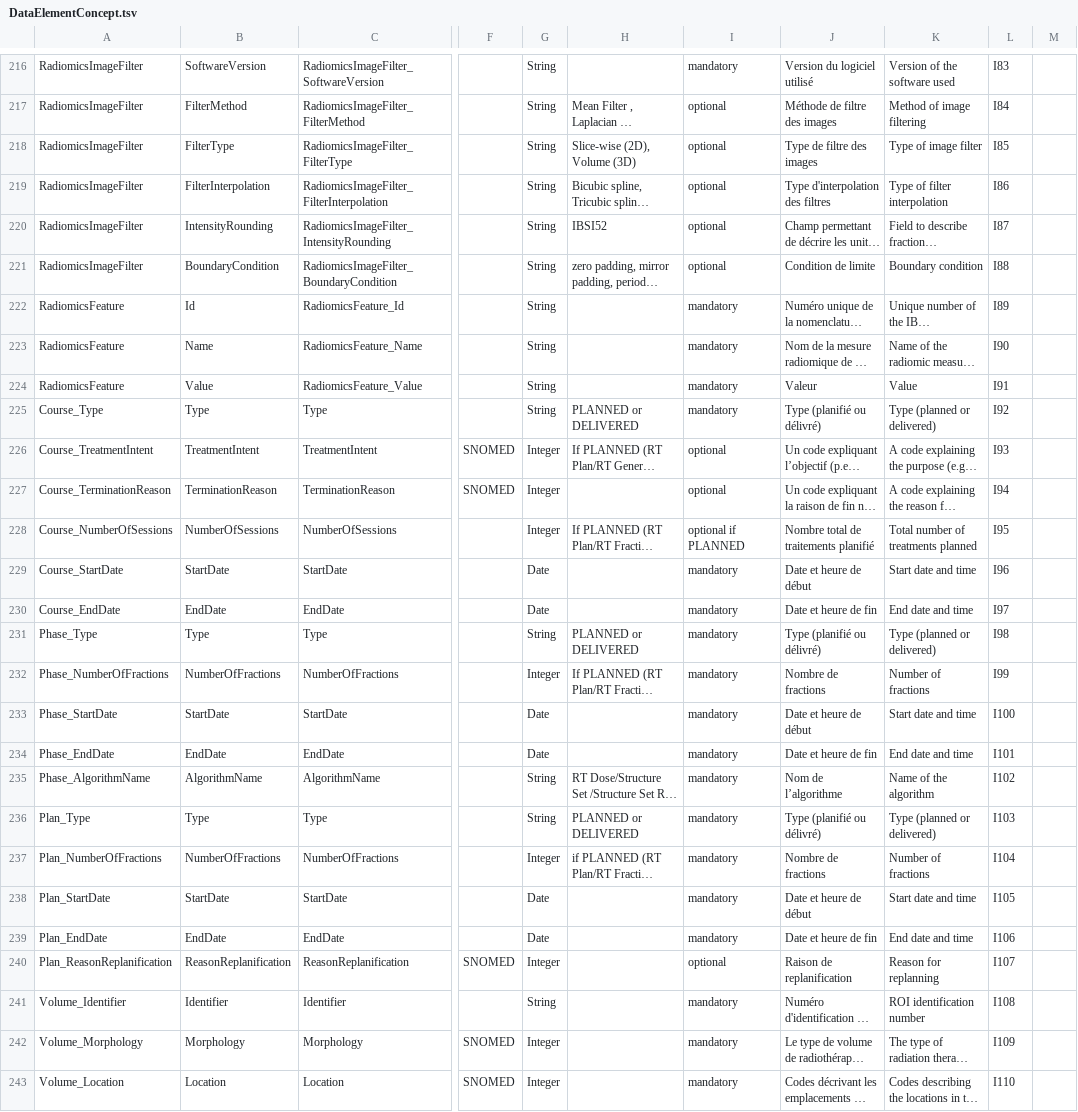
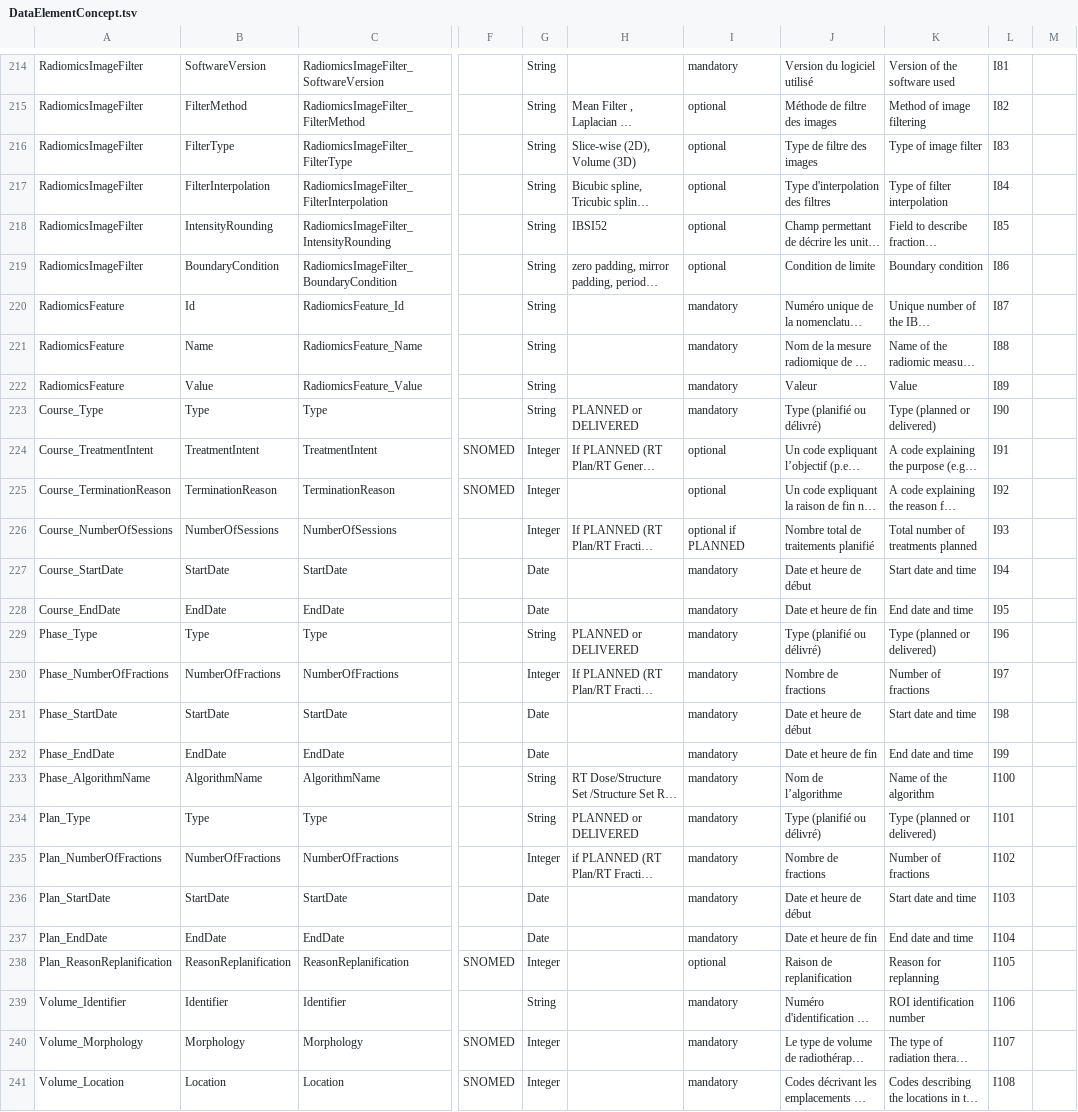
Before and after one commit to tbaudier/OSIRIS, a TSV file: data/DataElementConcept.tsv, drawn as a sheet; only a part is shown, gaps mark what is left out; long unchanged cells end in …; addresses are those after the commit; the diff covers the shown part only; the diff names each change by its address in the sheet, - before the commit and + after, or states it on an @@ line.

```diff
--- a/data/DataElementConcept.tsv
+++ b/data/DataElementConcept.tsv
-L214: I83
+L214: I81
-L215: I84
+L215: I82
-L216: I85
+L216: I83
-L217: I86
+L217: I84
-L218: I87
+L218: I85
-L219: I88
+L219: I86
-L220: I89
+L220: I87
-L221: I90
+L221: I88
-L222: I91
+L222: I89
-L223: I92
+L223: I90
-L224: I93
+L224: I91
-L225: I94
+L225: I92
-L226: I95
+L226: I93
-L227: I96
+L227: I94
-L228: I97
+L228: I95
-L229: I98
+L229: I96
-L230: I99
+L230: I97
-L231: I100
+L231: I98
-L232: I101
+L232: I99
-L233: I102
+L233: I100
-L234: I103
+L234: I101
-L235: I104
+L235: I102
-L236: I105
+L236: I103
-L237: I106
+L237: I104
-L238: I107
+L238: I105
-L239: I108
+L239: I106
-L240: I109
+L240: I107
-L241: I110
+L241: I108
```
Also changed, not shown: 2 removed rows and 39 edited cells elsewhere in this file.
